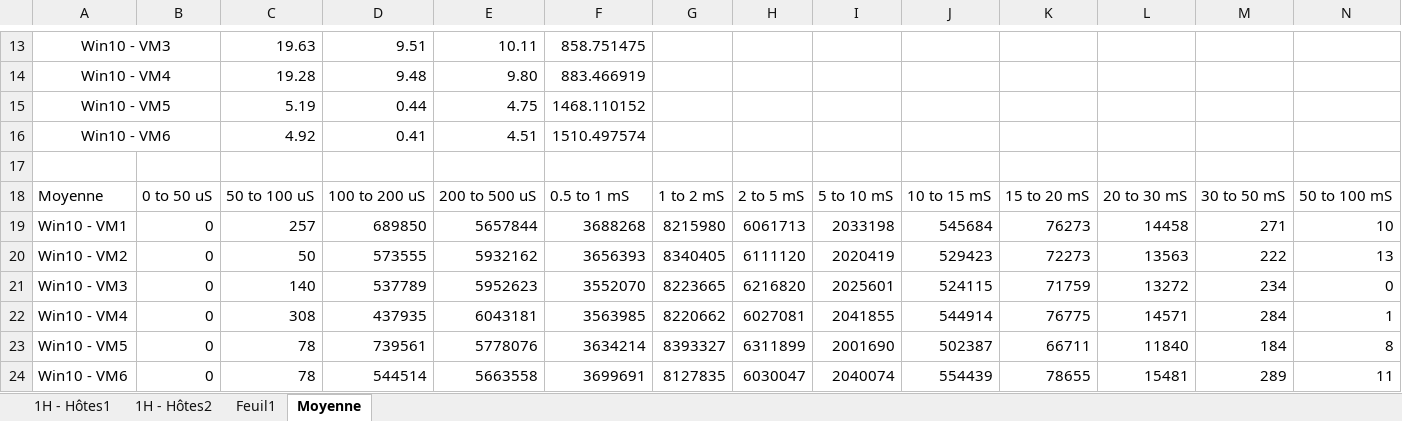
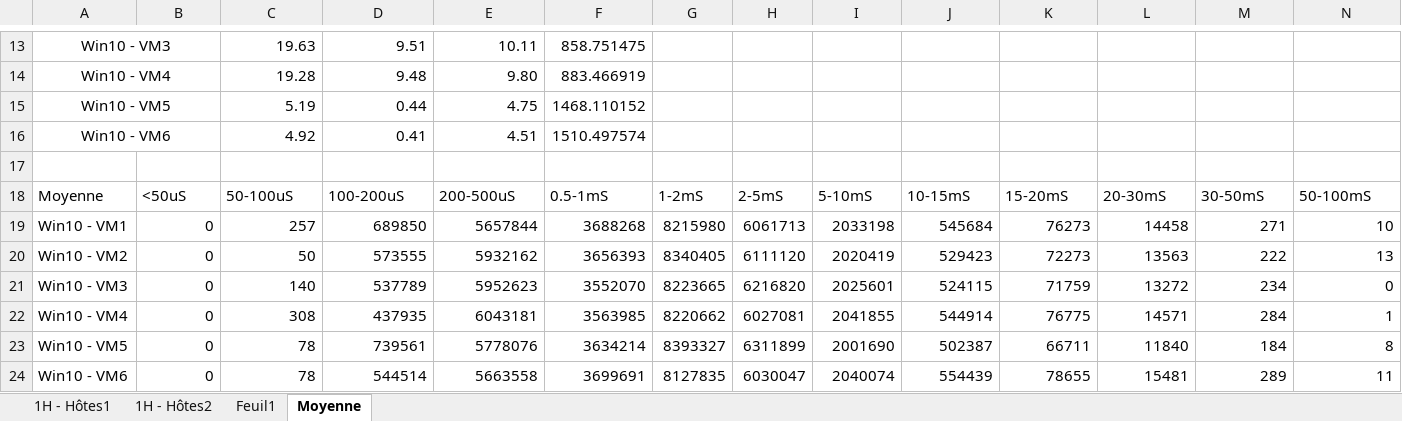
Before and after one commit to Vinc1347900/Stage_Henallux, an Excel workbook: Mission/VMware vxRail Plan/Result IO Meter/deuxième test/CSV/test 1H/tableau.xlsx, sheet Moyenne, drawn as a sheet; only a part is shown, gaps mark what is left out; values as stored, in another font and other column widths than the file's, no borders; charts and pictures not drawn; removed rows and columns are numbered as before the commit, all else as after; rows hold the shown columns only; the diff names each change by its address in the sheet, - before the commit and + after, or states it on an @@ line.

```diff
--- a/Mission/VMware vxRail Plan/Result IO Meter/deuxième test/CSV/test 1H/tableau.xlsx (sheet Moyenne)
+++ b/Mission/VMware vxRail Plan/Result IO Meter/deuxième test/CSV/test 1H/tableau.xlsx (sheet Moyenne)
-row 18: Moyenne | 0 to 50 uS | 50 to 100 uS | 100 to 200 uS | 200 to 500 uS | 0.5 to 1 mS | 1 to 2 mS | 2 to 5 mS | 5 to 10 mS | 10 to 15 mS | 15 to 20 mS | 20 to 30 mS | 30 to 50 mS | 50 to 100 mS
+row 18: Moyenne | <50uS | 50-100uS | 100-200uS | 200-500uS | 0.5-1mS | 1-2mS | 2-5mS | 5-10mS | 10-15mS | 15-20mS | 20-30mS | 30-50mS | 50-100mS
```
Also changed, not shown: charts or pictures, Mission/VMware vxRail Plan/Result IO Meter/deuxième test/CSV/déco 2 disks/Tableau - 2 disques.xlsx, 4 other files.
